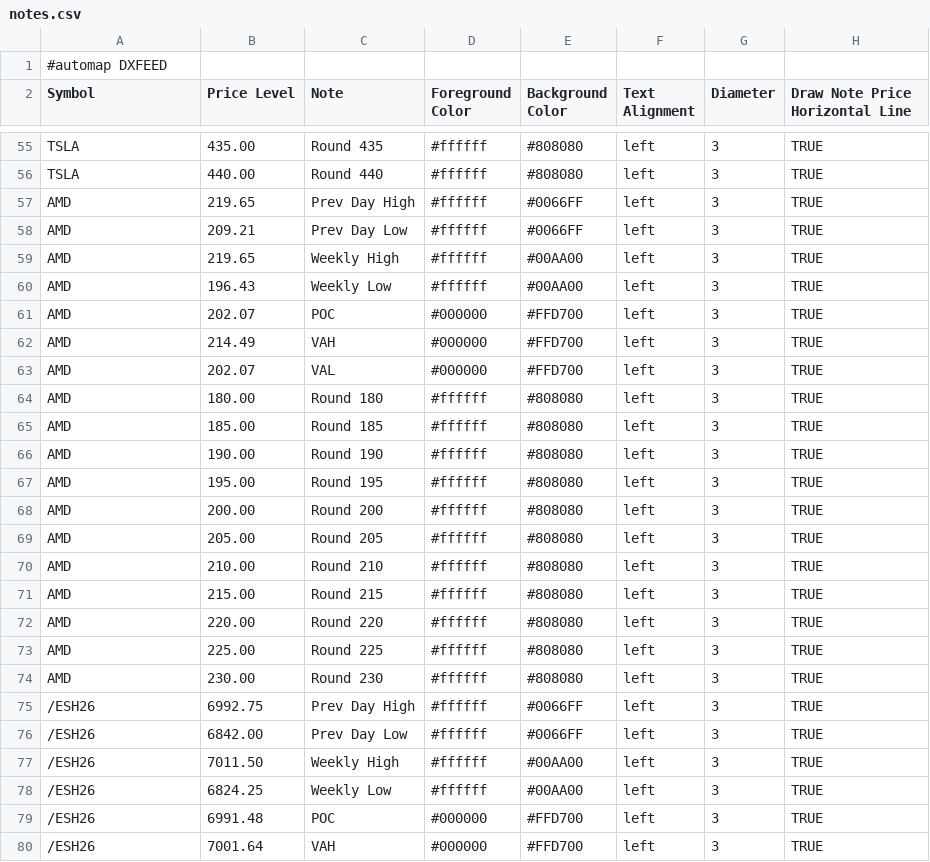
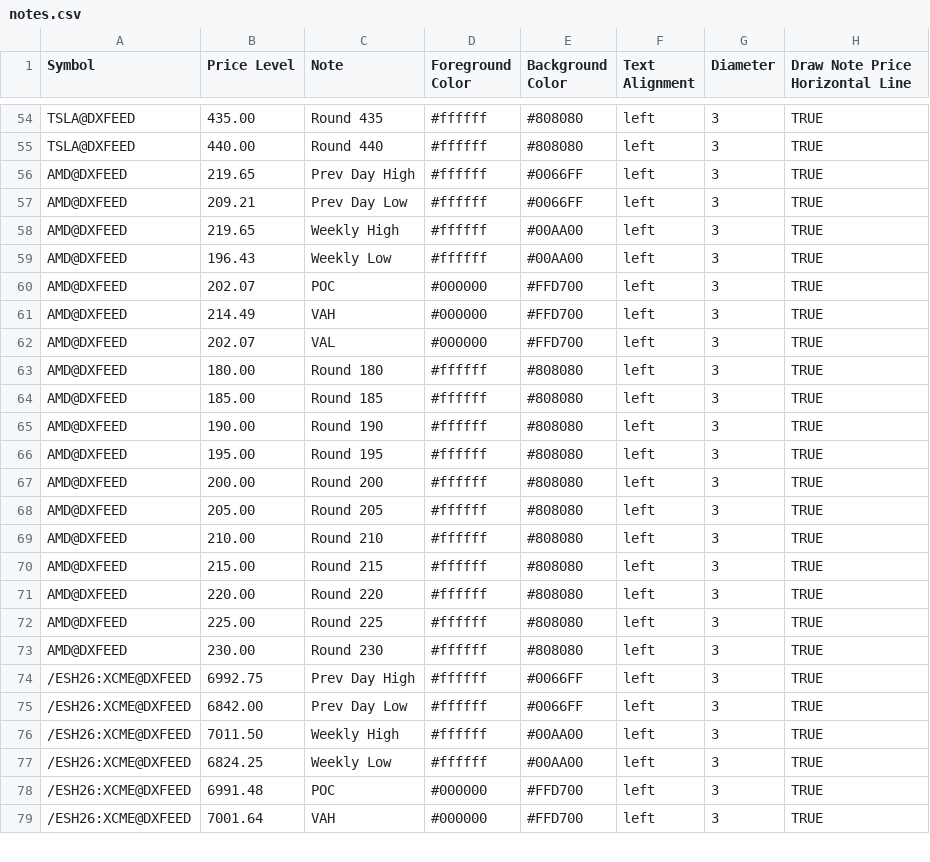
Before and after one commit to guardianopenclaw/bookmap-notes, a CSV file: notes.csv, drawn as a sheet; only a part is shown, gaps mark what is left out; removed rows and columns are numbered as before the commit, all else as after; the diff covers the shown part only; the diff names each change by its address in the sheet, - before the commit and + after, or states it on an @@ line.

Commit message:
Fix: use full dxFeed aliases instead of automap

```diff
--- a/notes.csv
+++ b/notes.csv
-row 1: #automap DXFEED
-A54:A55 (Symbol): TSLA
+A54:A55 (Symbol): TSLA@DXFEED
-A56:A73 (Symbol): AMD
+A56:A73 (Symbol): AMD@DXFEED
-A74:A79 (Symbol): /ESH26
+A74:A79 (Symbol): /ESH26:XCME@DXFEED
```
Also changed, not shown: 84 edited cells elsewhere in this file.
